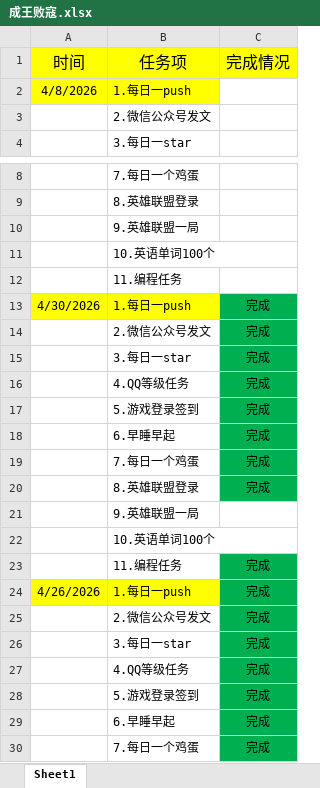
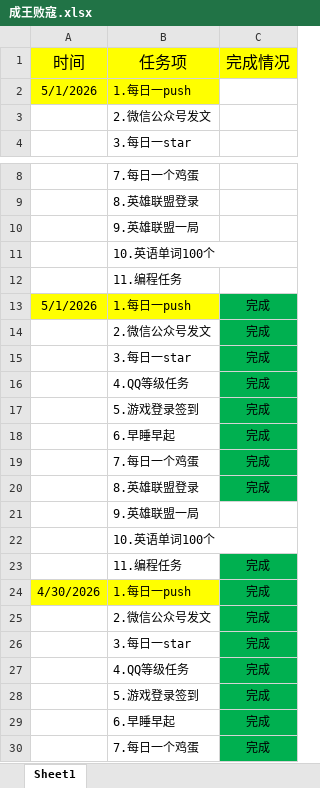
Before and after one commit to ambitiouschild/WinnerTakeAll, an Excel workbook: 成王败寇.xlsx, sheet Sheet1, drawn as a sheet; only a part is shown, gaps mark what is left out; the shorter side is filled out with more unchanged rows; values as stored, in another font and other column widths than the file's, no borders; the diff names each change by its address in the sheet, - before the commit and + after, or states it on an @@ line.

Commit message:
【成王败寇】每日任务2026/5/1【4.2】

```diff
--- a/成王败寇.xlsx (sheet Sheet1)
+++ b/成王败寇.xlsx (sheet Sheet1)
-A2 (时间): 4/8/2026
+A2 (时间): 5/1/2026
+row 13: 5/1/2026 | 1.每日一push | 完成
+row 14:  | 2.微信公众号发文 | 完成
+row 15:  | 3.每日一star | 完成
+row 16:  | 4.QQ等级任务 | 完成
+row 17:  | 5.游戏登录签到 | 完成
+row 18:  | 6.早睡早起 | 完成
+row 19:  | 7.每日一个鸡蛋 | 完成
+row 20:  | 8.英雄联盟登录 | 完成
+row 21:  | 9.英雄联盟一局
+row 22:  | 10.英语单词100个
+row 23:  | 11.编程任务 | 完成
```
